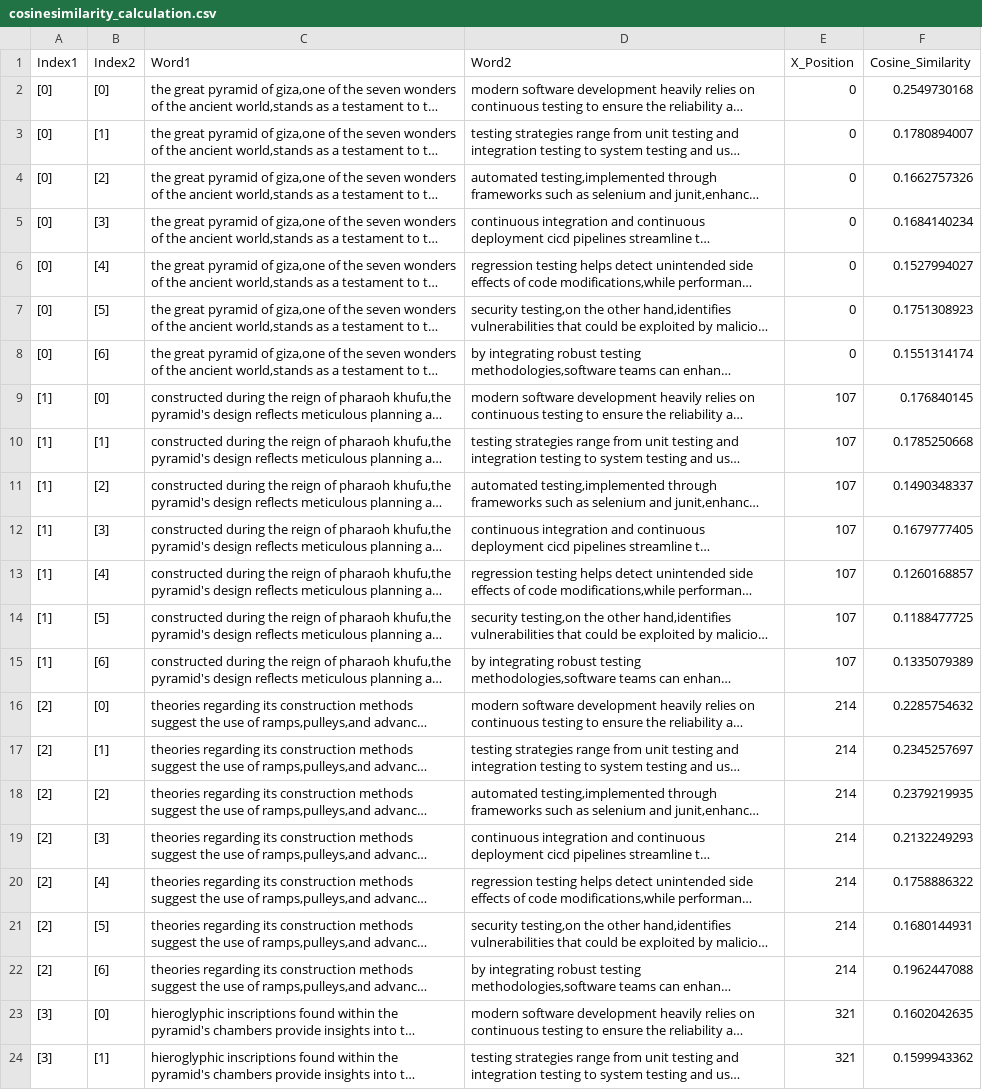
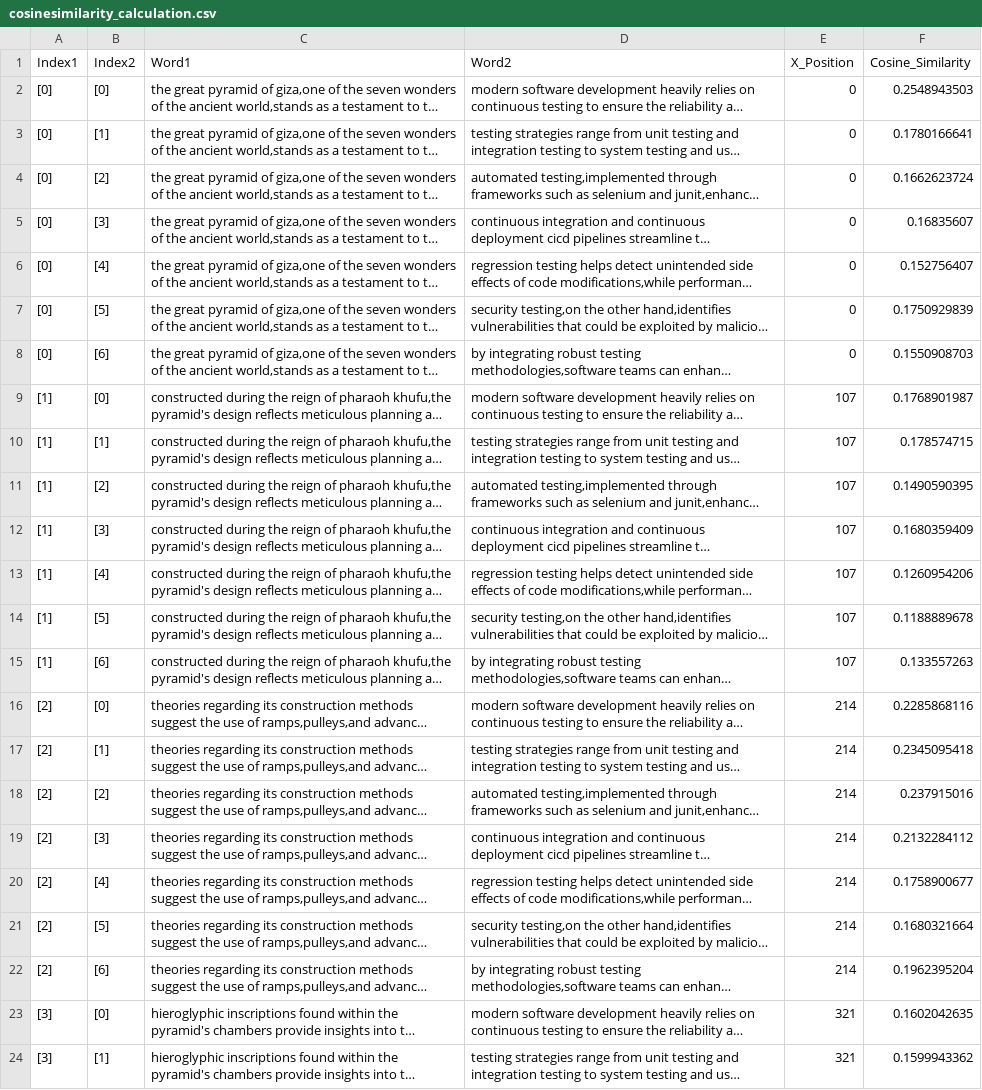
Before and after one commit to PatelAman09/semantic-analysis, a CSV file: Semantic_Analysis/Semantic_Analysis/CSVOutput/cosinesimilarity_calculation.csv, drawn as a sheet; only a part is shown; long unchanged cells end in …; the diff covers the shown part only; the diff names each change by its address in the sheet, - before the commit and + after, or states it on an @@ line.

```diff
--- a/Semantic_Analysis/Semantic_Analysis/CSVOutput/cosinesimilarity_calculation.csv
+++ b/Semantic_Analysis/Semantic_Analysis/CSVOutput/cosinesimilarity_calculation.csv
-F2 (Cosine_Similarity): 0.2549730168
+F2 (Cosine_Similarity): 0.2548943503
-F3 (Cosine_Similarity): 0.1780894007
+F3 (Cosine_Similarity): 0.1780166641
-F4 (Cosine_Similarity): 0.1662757326
+F4 (Cosine_Similarity): 0.1662623724
-F5 (Cosine_Similarity): 0.1684140234
+F5 (Cosine_Similarity): 0.16835607
-F6 (Cosine_Similarity): 0.1527994027
+F6 (Cosine_Similarity): 0.152756407
-F7 (Cosine_Similarity): 0.1751308923
+F7 (Cosine_Similarity): 0.1750929839
-F8 (Cosine_Similarity): 0.1551314174
+F8 (Cosine_Similarity): 0.1550908703
-F9 (Cosine_Similarity): 0.176840145
+F9 (Cosine_Similarity): 0.1768901987
-F10 (Cosine_Similarity): 0.1785250668
+F10 (Cosine_Similarity): 0.178574715
-F11 (Cosine_Similarity): 0.1490348337
+F11 (Cosine_Similarity): 0.1490590395
-F12 (Cosine_Similarity): 0.1679777405
+F12 (Cosine_Similarity): 0.1680359409
-F13 (Cosine_Similarity): 0.1260168857
+F13 (Cosine_Similarity): 0.1260954206
-F14 (Cosine_Similarity): 0.1188477725
+F14 (Cosine_Similarity): 0.1188889678
-F15 (Cosine_Similarity): 0.1335079389
+F15 (Cosine_Similarity): 0.133557263
-F16 (Cosine_Similarity): 0.2285754632
+F16 (Cosine_Similarity): 0.2285868116
-F17 (Cosine_Similarity): 0.2345257697
+F17 (Cosine_Similarity): 0.2345095418
-F18 (Cosine_Similarity): 0.2379219935
+F18 (Cosine_Similarity): 0.237915016
-F19 (Cosine_Similarity): 0.2132249293
+F19 (Cosine_Similarity): 0.2132284112
-F20 (Cosine_Similarity): 0.1758886322
+F20 (Cosine_Similarity): 0.1758900677
-F21 (Cosine_Similarity): 0.1680144931
+F21 (Cosine_Similarity): 0.1680321664
-F22 (Cosine_Similarity): 0.1962447088
+F22 (Cosine_Similarity): 0.1962395204
```
Also changed, not shown: 8 edited cells elsewhere in this file, Semantic_Analysis/Semantic_Analysis/Embeddingoutput/embedding_input_vector_1.csv, 45 other files.
